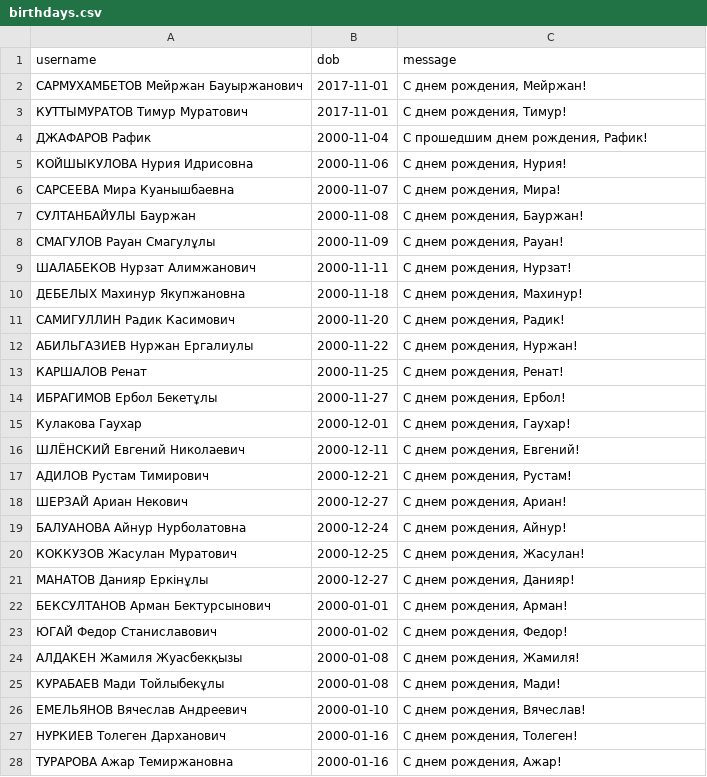
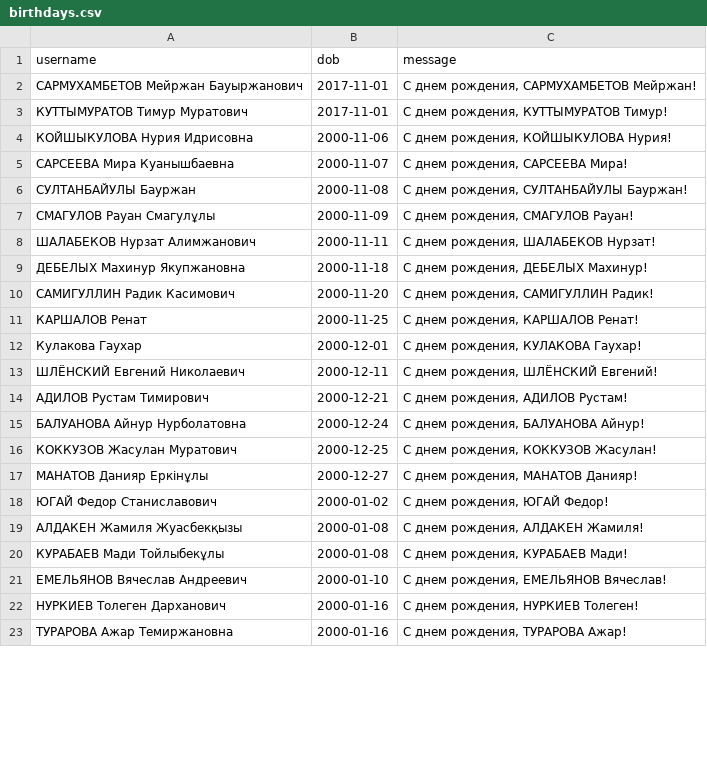
Before and after one commit to Kokkuzov/slack-birthday-BOT, a CSV file: data/birthdays.csv, drawn as a sheet; only a part is shown; the diff covers the shown part only.

Commit message:
Update birthdays.csv

```diff
--- a/data/birthdays.csv
+++ b/data/birthdays.csv
@@ -1,28 +1,23 @@
 username,dob,message
-"САРМУХАМБЕТОВ Мейржан Бауыржанович","2017-11-01","С днем рождения, Мейржан!"
-"КУТТЫМУРАТОВ Тимур Муратович","2017-11-01","С днем рождения, Тимур!"
-"ДЖАФАРОВ Рафик","2000-11-04","С прошедшим днем рождения, Рафик!"
-"КОЙШЫКУЛОВА Нурия Идрисовна","2000-11-06","С днем рождения, Нурия!"
-"САРСЕЕВА Мира Куанышбаевна","2000-11-07","С днем рождения, Мира!"
-"СУЛТАНБАЙУЛЫ Бауржан","2000-11-08","С днем рождения, Бауржан!"
-"СМАГУЛОВ Рауан Смагулұлы","2000-11-09","С днем рождения, Рауан!"
-"ШАЛАБЕКОВ Нурзат Алимжанович","2000-11-11","С днем рождения, Нурзат!"
-"ДЕБЕЛЫХ Махинур Якупжановна","2000-11-18","С днем рождения, Махинур!"
-"САМИГУЛЛИН Радик Касимович","2000-11-20","С днем рождения, Радик!"
-"АБИЛЬГАЗИЕВ Нуржан Ергалиулы","2000-11-22","С днем рождения, Нуржан!"
-"КАРШАЛОВ Ренат","2000-11-25","С днем рождения, Ренат!"
-"ИБРАГИМОВ Ербол Бекетұлы","2000-11-27","С днем рождения, Ербол!"
-"Кулакова Гаухар","2000-12-01","С днем рождения, Гаухар!"
-"ШЛЁНСКИЙ Евгений Николаевич","2000-12-11","С днем рождения, Евгений!"
-"АДИЛОВ Рустам Тимирович","2000-12-21","С днем рождения, Рустам!"
-"ШЕРЗАЙ Ариан Некович","2000-12-27","С днем рождения, Ариан!"
-"БАЛУАНОВА Айнур Нурболатовна","2000-12-24","С днем рождения, Айнур!"
-"КОККУЗОВ Жасулан Муратович","2000-12-25","С днем рождения, Жасулан!"
-"МАНАТОВ Данияр Еркінұлы","2000-12-27","С днем рождения, Данияр!"
-"БЕКСУЛТАНОВ Арман Бектурсынович","2000-01-01","С днем рождения, Арман!"
-"ЮГАЙ Федор Станиславович","2000-01-02","С днем рождения, Федор!"
-"АЛДАКЕН Жамиля Жуасбекқызы","2000-01-08","С днем рождения, Жамиля!"
-"КУРАБАЕВ Мади Тойлыбекұлы","2000-01-08","С днем рождения, Мади!"
-"ЕМЕЛЬЯНОВ Вячеслав Андреевич","2000-01-10","С днем рождения, Вячеслав!"
-"НУРКИЕВ Толеген Дарханович","2000-01-16","С днем рождения, Толеген!"
-"ТУРАРОВА Ажар Темиржановна","2000-01-16","С днем рождения, Ажар!"
+"САРМУХАМБЕТОВ Мейржан Бауыржанович","2017-11-01","С днем рождения, САРМУХАМБЕТОВ Мейржан!"
+"КУТТЫМУРАТОВ Тимур Муратович","2017-11-01","С днем рождения, КУТТЫМУРАТОВ Тимур!"
+"КОЙШЫКУЛОВА Нурия Идрисовна","2000-11-06","С днем рождения, КОЙШЫКУЛОВА Нурия!"
+"САРСЕЕВА Мира Куанышбаевна","2000-11-07","С днем рождения, САРСЕЕВА Мира!"
+"СУЛТАНБАЙУЛЫ Бауржан","2000-11-08","С днем рождения, СУЛТАНБАЙУЛЫ Бауржан!"
+"СМАГУЛОВ Рауан Смагулұлы","2000-11-09","С днем рождения, СМАГУЛОВ Рауан!"
+"ШАЛАБЕКОВ Нурзат Алимжанович","2000-11-11","С днем рождения, ШАЛАБЕКОВ Нурзат!"
+"ДЕБЕЛЫХ Махинур Якупжановна","2000-11-18","С днем рождения, ДЕБЕЛЫХ Махинур!"
+"САМИГУЛЛИН Радик Касимович","2000-11-20","С днем рождения, САМИГУЛЛИН Радик!"
+"КАРШАЛОВ Ренат","2000-11-25","С днем рождения, КАРШАЛОВ Ренат!"
+"Кулакова Гаухар","2000-12-01","С днем рождения, КУЛАКОВА Гаухар!"
+"ШЛЁНСКИЙ Евгений Николаевич","2000-12-11","С днем рождения, ШЛЁНСКИЙ Евгений!"
+"АДИЛОВ Рустам Тимирович","2000-12-21","С днем рождения, АДИЛОВ Рустам!"
+"БАЛУАНОВА Айнур Нурболатовна","2000-12-24","С днем рождения, БАЛУАНОВА Айнур!"
+"КОККУЗОВ Жасулан Муратович","2000-12-25","С днем рождения, КОККУЗОВ Жасулан!"
+"МАНАТОВ Данияр Еркінұлы","2000-12-27","С днем рождения, МАНАТОВ Данияр!"
+"ЮГАЙ Федор Станиславович","2000-01-02","С днем рождения, ЮГАЙ Федор!"
+"АЛДАКЕН Жамиля Жуасбекқызы","2000-01-08","С днем рождения, АЛДАКЕН Жамиля!"
+"КУРАБАЕВ Мади Тойлыбекұлы","2000-01-08","С днем рождения, КУРАБАЕВ Мади!"
+"ЕМЕЛЬЯНОВ Вячеслав Андреевич","2000-01-10","С днем рождения, ЕМЕЛЬЯНОВ Вячеслав!"
+"НУРКИЕВ Толеген Дарханович","2000-01-16","С днем рождения, НУРКИЕВ Толеген!"
+"ТУРАРОВА Ажар Темиржановна","2000-01-16","С днем рождения, ТУРАРОВА Ажар!"
```
Also changed, not shown: 3 removed rows and 95 edited cells elsewhere in this file.
